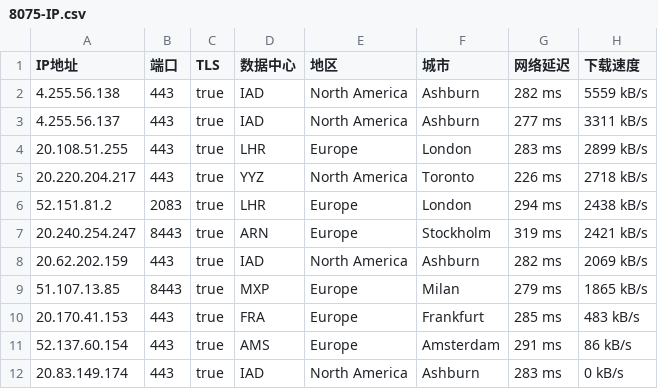
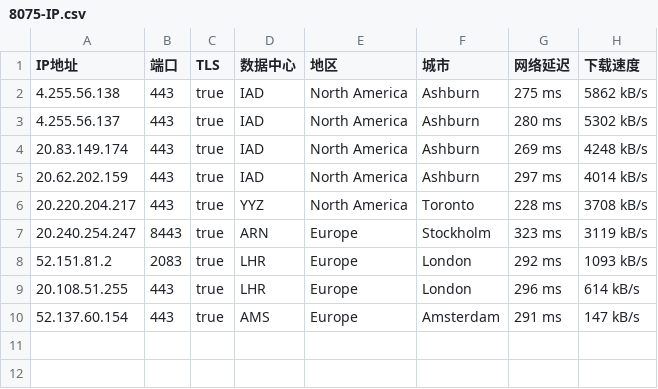
Before and after one commit to jyucoeng/cf-csv, a CSV file: csv/8075-IP.csv, drawn as a sheet.

```diff
--- a/csv/8075-IP.csv
+++ b/csv/8075-IP.csv
@@ -1,12 +1,10 @@
 IP地址,端口,TLS,数据中心,地区,城市,网络延迟,下载速度
-4.255.56.138,443,true,IAD,North America,Ashburn,282 ms,5559 kB/s
-4.255.56.137,443,true,IAD,North America,Ashburn,277 ms,3311 kB/s
-20.108.51.255,443,true,LHR,Europe,London,283 ms,2899 kB/s
-20.220.204.217,443,true,YYZ,North America,Toronto,226 ms,2718 kB/s
-52.151.81.2,2083,true,LHR,Europe,London,294 ms,2438 kB/s
-20.240.254.247,8443,true,ARN,Europe,Stockholm,319 ms,2421 kB/s
-20.62.202.159,443,true,IAD,North America,Ashburn,282 ms,2069 kB/s
-51.107.13.85,8443,true,MXP,Europe,Milan,279 ms,1865 kB/s
-20.170.41.153,443,true,FRA,Europe,Frankfurt,285 ms,483 kB/s
-52.137.60.154,443,true,AMS,Europe,Amsterdam,291 ms,86 kB/s
-20.83.149.174,443,true,IAD,North America,Ashburn,283 ms,0 kB/s
+4.255.56.138,443,true,IAD,North America,Ashburn,275 ms,5862 kB/s
+4.255.56.137,443,true,IAD,North America,Ashburn,280 ms,5302 kB/s
+20.83.149.174,443,true,IAD,North America,Ashburn,269 ms,4248 kB/s
+20.62.202.159,443,true,IAD,North America,Ashburn,297 ms,4014 kB/s
+20.220.204.217,443,true,YYZ,North America,Toronto,228 ms,3708 kB/s
+20.240.254.247,8443,true,ARN,Europe,Stockholm,323 ms,3119 kB/s
+52.151.81.2,2083,true,LHR,Europe,London,292 ms,1093 kB/s
+20.108.51.255,443,true,LHR,Europe,London,296 ms,614 kB/s
+52.137.60.154,443,true,AMS,Europe,Amsterdam,291 ms,147 kB/s
```
Also changed, not shown: csv/16509-IP.csv, csv/31898-IP.csv, 2 other files.
